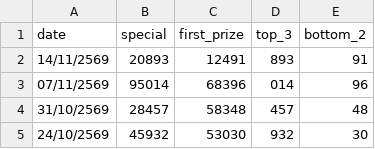
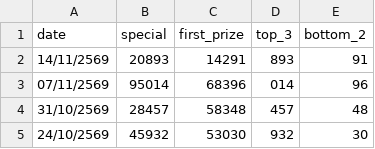
Before and after one commit to kumpiro-PH/Hanoi-lotto-, a CSV file: history_hanoi_sat.csv, drawn as a sheet; only a part is shown.

Commit message:
Create or Update history_hanoi_sat.csv for 14/11/2569 via Streamlit App

```diff
--- a/history_hanoi_sat.csv
+++ b/history_hanoi_sat.csv
@@ -1,3 +1,3 @@
 date,special,first_prize,top_3,bottom_2
-14/11/2569,20893,12491,893,91
+14/11/2569,20893,14291,893,91
 07/11/2569,95014,68396,014,96
```
